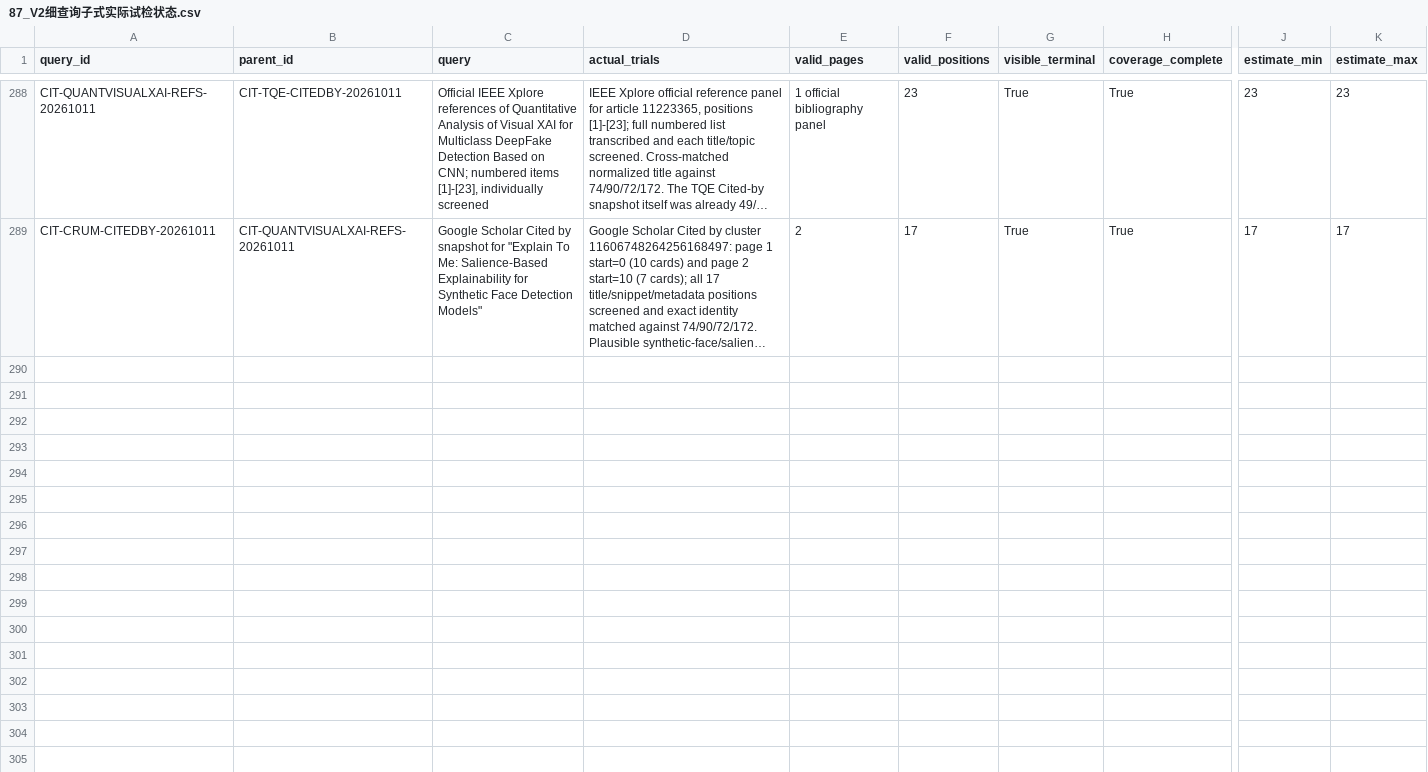
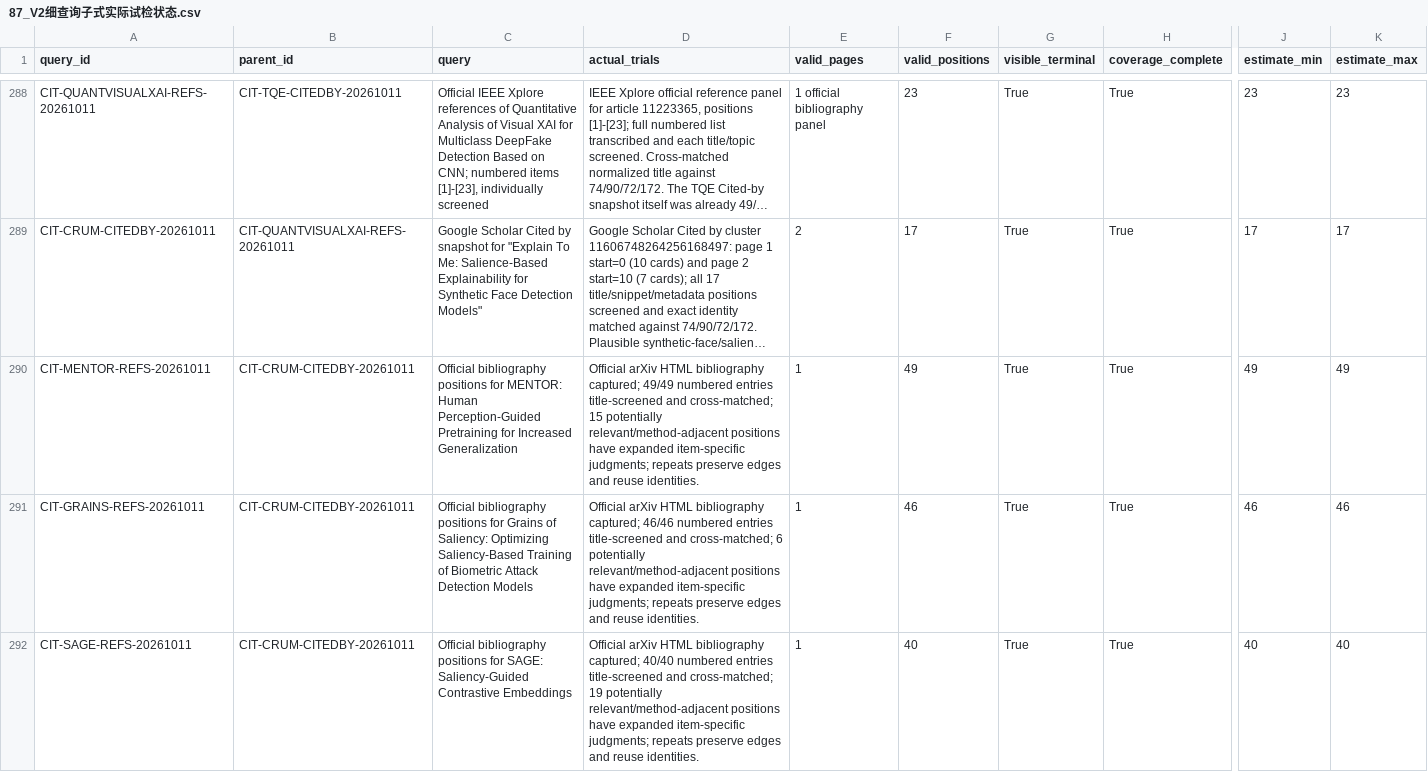
Before and after one commit to brodyZhao/my-research-project, a CSV file: outputs/图像鉴伪解释可靠性_重检_2026-10-05/87_V2细查询子式实际试检状态.csv, drawn as a sheet; only a part is shown, gaps mark what is left out; long unchanged cells end in …; rows hold the shown columns only; the diff covers the shown part only; the diff names each change by its address in the sheet, - before the commit and + after, or states it on an @@ line.

```diff
--- a/outputs/图像鉴伪解释可靠性_重检_2026-10-05/87_V2细查询子式实际试检状态.csv
+++ b/outputs/图像鉴伪解释可靠性_重检_2026-10-05/87_V2细查询子式实际试检状态.csv
+row 290: CIT-MENTOR-REFS-20261011 | CIT-CRUM-CITEDBY-20261011 | Official bibliography positions for MENTOR: Human Perception-Guided Pretraining for Increased Generalization | Official arXiv HTML bibliography captured; 49/49 numbered entries title-screened and cross-matched; 15 potentially relevant/method-adjacent positions have expanded item-specific judgments; repeats preserve edges and reuse identities. | 1 | 49 | True | True | 49 | 49
+row 291: CIT-GRAINS-REFS-20261011 | CIT-CRUM-CITEDBY-20261011 | Official bibliography positions for Grains of Saliency: Optimizing Saliency-Based Training of Biometric Attack Detection Models | Official arXiv HTML bibliography captured; 46/46 numbered entries title-screened and cross-matched; 6 potentially relevant/method-adjacent positions have expanded item-specific judgments; repeats preserve edges and reuse identities. | 1 | 46 | True | True | 46 | 46
+row 292: CIT-SAGE-REFS-20261011 | CIT-CRUM-CITEDBY-20261011 | Official bibliography positions for SAGE: Saliency-Guided Contrastive Embeddings | Official arXiv HTML bibliography captured; 40/40 numbered entries title-screened and cross-matched; 19 potentially relevant/method-adjacent positions have expanded item-specific judgments; repeats preserve edges and reuse identities. | 1 | 40 | True | True | 40 | 40
```
Also changed, not shown: 2 added rows elsewhere in this file, outputs/图像鉴伪解释可靠性_重检_2026-10-05/112_本次阶段包_SHA256清单.csv, 6 other files.
